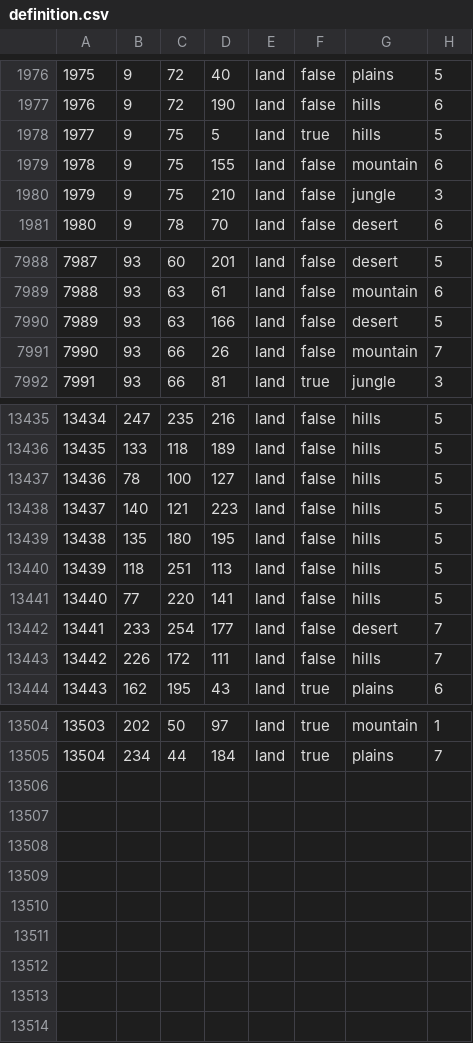
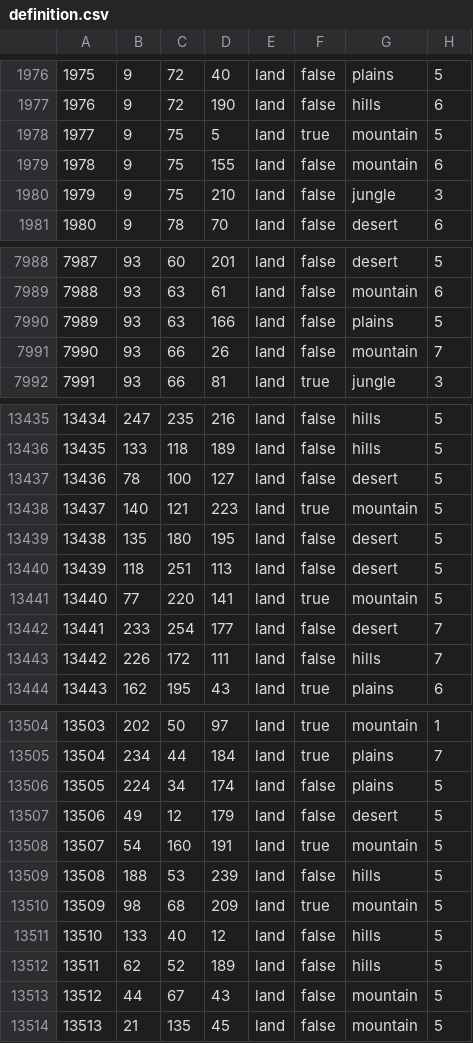
Before and after one commit to ETAPD/BFFU-DEV, a CSV file: map/definition.csv, drawn as a sheet; only a part is shown, gaps mark what is left out.

```diff
--- a/map/definition.csv
+++ b/map/definition.csv
@@ -1977,3 +1977,3 @@
 1976;9;72;190;land;false;hills;6
-1977;9;75;5;land;true;hills;5
+1977;9;75;5;land;true;mountain;5
 1978;9;75;155;land;false;mountain;6
@@ -7989,3 +7989,3 @@
 7988;93;63;61;land;false;mountain;6
-7989;93;63;166;land;false;desert;5
+7989;93;63;166;land;false;plains;5
 7990;93;66;26;land;false;mountain;7
@@ -13436,7 +13436,7 @@
 13435;133;118;189;land;false;hills;5
-13436;78;100;127;land;false;hills;5
-13437;140;121;223;land;false;hills;5
-13438;135;180;195;land;false;hills;5
-13439;118;251;113;land;false;hills;5
-13440;77;220;141;land;false;hills;5
+13436;78;100;127;land;false;desert;5
+13437;140;121;223;land;true;mountain;5
+13438;135;180;195;land;false;desert;5
+13439;118;251;113;land;false;desert;5
+13440;77;220;141;land;true;mountain;5
 13441;233;254;177;land;false;desert;7
@@ -13505 +13505,10 @@
 13504;234;44;184;land;true;plains;7
+13505;224;34;174;land;false;plains;5
+13506;49;12;179;land;false;desert;5
+13507;54;160;191;land;true;mountain;5
+13508;188;53;239;land;false;hills;5
+13509;98;68;209;land;true;mountain;5
+13510;133;40;12;land;false;hills;5
+13511;62;52;189;land;false;hills;5
+13512;44;67;43;land;false;mountain;5
+13513;21;135;45;land;false;mountain;5
```
Also changed, not shown: 25 other files.
